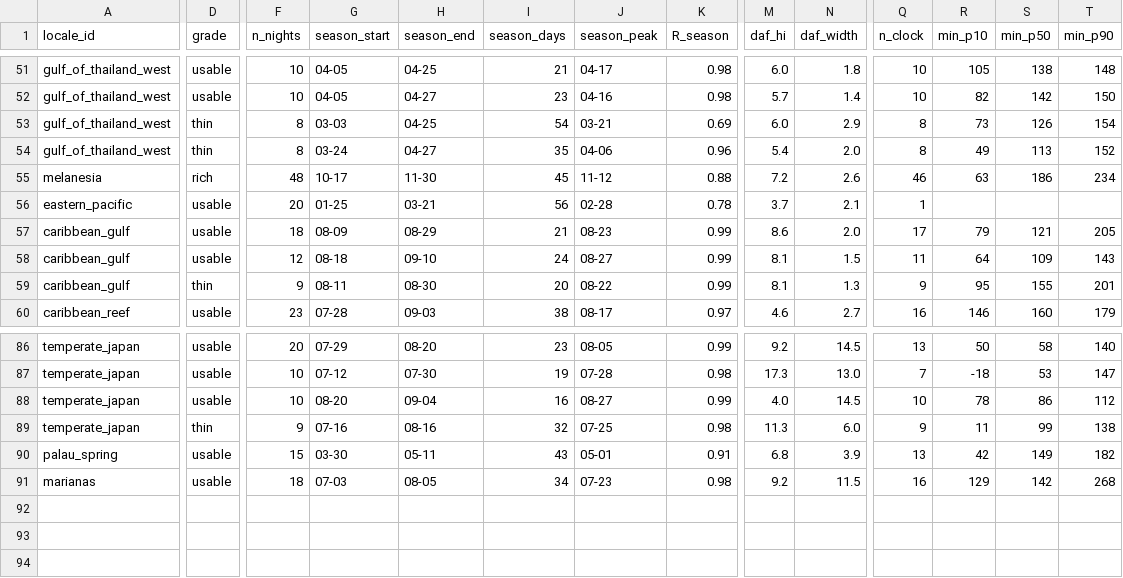
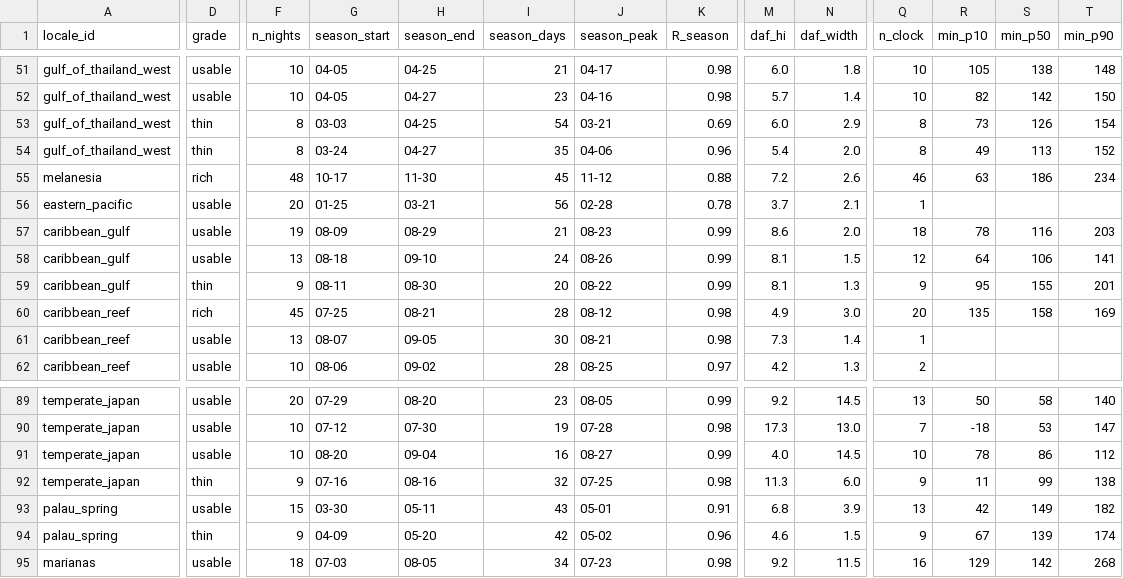
Before and after one commit to realfakedoors-idaho/reef-cue-tables, a CSV file: locales/locale_genus_windows.csv, drawn as a sheet; only a part is shown, gaps mark what is left out; rows hold the shown columns only; the diff covers the shown part only; the diff names each change by its address in the sheet, - before the commit and + after, or states it on an @@ line.

```diff
--- a/locales/locale_genus_windows.csv
+++ b/locales/locale_genus_windows.csv
-F57 (n_nights): 18
+F57 (n_nights): 19
-Q57 (n_clock): 17
+Q57 (n_clock): 18
-R57 (min_p10): 79
+R57 (min_p10): 78
-S57 (min_p50): 121
+S57 (min_p50): 116
-T57 (min_p90): 205
+T57 (min_p90): 203
-F58 (n_nights): 12
+F58 (n_nights): 13
-J58 (season_peak): 08-27
+J58 (season_peak): 08-26
-Q58 (n_clock): 11
+Q58 (n_clock): 12
-S58 (min_p50): 109
+S58 (min_p50): 106
-T58 (min_p90): 143
+T58 (min_p90): 141
-D60 (grade): usable
+D60 (grade): rich
-F60 (n_nights): 23
+F60 (n_nights): 45
-G60 (season_start): 07-28
+G60 (season_start): 07-25
-H60 (season_end): 09-03
+H60 (season_end): 08-21
-I60 (season_days): 38
+I60 (season_days): 28
-J60 (season_peak): 08-17
+J60 (season_peak): 08-12
-K60 (R_season): 0.97
+K60 (R_season): 0.98
-M60 (daf_hi): 4.6
+M60 (daf_hi): 4.9
-N60 (daf_width): 2.7
+N60 (daf_width): 3.0
-Q60 (n_clock): 16
+Q60 (n_clock): 20
-R60 (min_p10): 146
+R60 (min_p10): 135
-S60 (min_p50): 160
+S60 (min_p50): 158
-T60 (min_p90): 179
+T60 (min_p90): 169
+row 61: caribbean_reef | usable | 13 | 08-07 | 09-05 | 30 | 08-21 | 0.98 | 7.3 | 1.4 | 1
+row 62: caribbean_reef | usable | 10 | 08-06 | 09-02 | 28 | 08-25 | 0.97 | 4.2 | 1.3 | 2
+row 94: palau_spring | thin | 9 | 04-09 | 05-20 | 42 | 05-02 | 0.96 | 4.6 | 1.5 | 9 | 67 | 139 | 174
```
Also changed, not shown: 1 added row and 32 edited cells elsewhere in this file, locales/caribbean_reef/cue_table_2027.csv, locales/locale_species_windows.csv, 10 other files.
